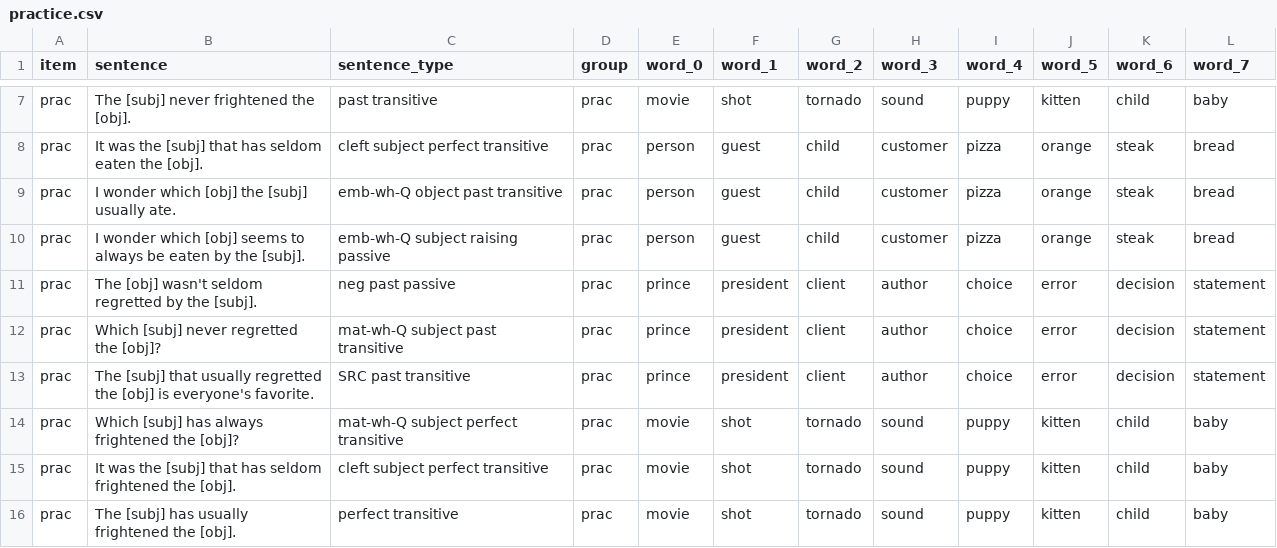
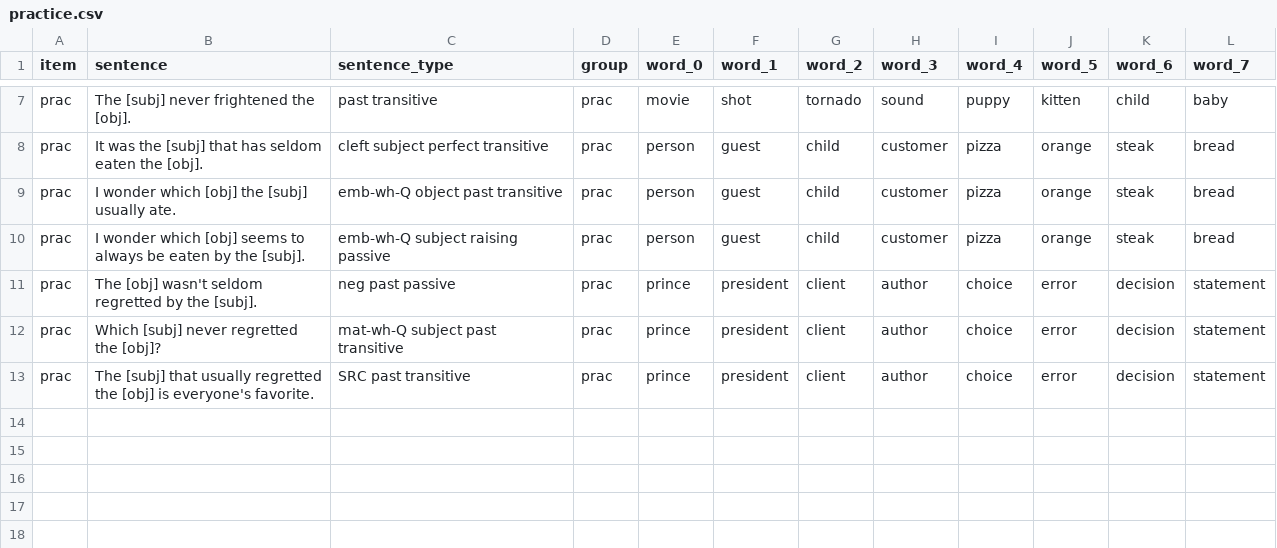
Before and after one commit to mawilson1234/structural-alternations-exp, a CSV file: chunk_includes/practice.csv, drawn as a sheet; only a part is shown, gaps mark what is left out; the diff names each change by its address in the sheet, - before the commit and + after, or states it on an @@ line.

```diff
--- a/chunk_includes/practice.csv
+++ b/chunk_includes/practice.csv
-row 14: prac | Which [subj] has always frightened the [obj]? | mat-wh-Q subject perfect transitive | prac | movie | shot | tornado | sound | puppy | kitten | child | baby
-row 15: prac | It was the [subj] that has seldom frightened the [obj]. | cleft subject perfect transitive | prac | movie | shot | tornado | sound | puppy | kitten | child | baby
-row 16: prac | The [subj] has usually frightened the [obj]. | perfect transitive | prac | movie | shot | tornado | sound | puppy | kitten | child | baby
```
Also changed, not shown: chunk_includes/fillers.csv, chunk_includes/train.csv, 2 other files.
